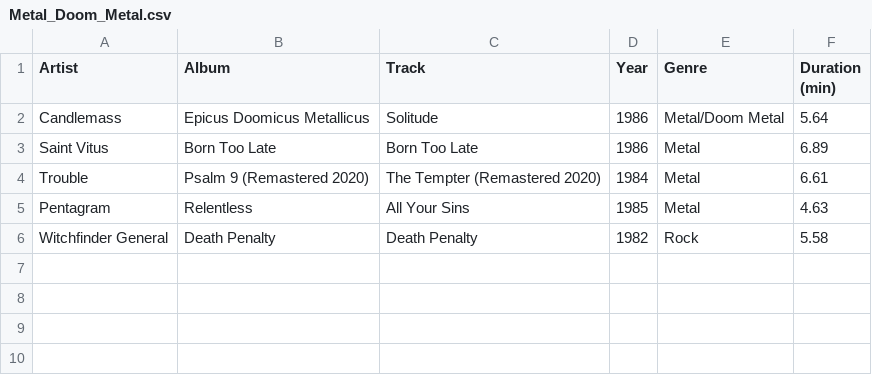
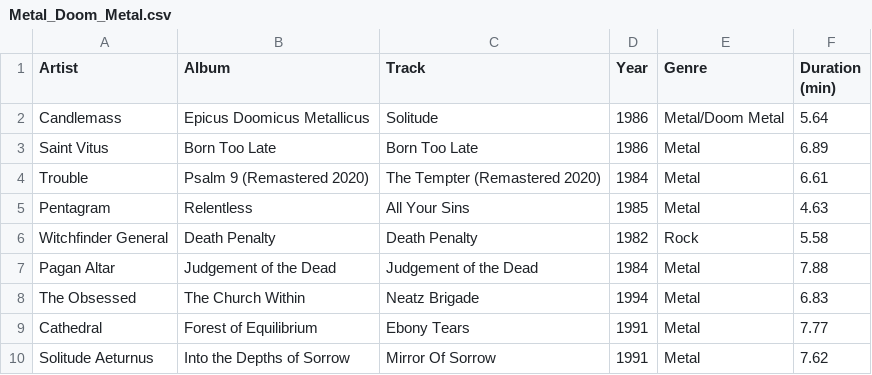
Before and after one commit to ceth-x86/beatmap-clojure, a CSV file: resources/catalog/playlists/Metal_Doom_Metal.csv, drawn as a sheet; the diff names each change by its address in the sheet, - before the commit and + after, or states it on an @@ line.

Commit message:
Update playlists with new entries and genre corrections
- Added new tracks to the Metal Doom Metal playlist, including Pagan Altar, The Obsessed, Cathedral, and Solitude Aeturnus.
- Restored previously removed tracks in the Metal Death Technical playlist for Arsis and Quo Vadis.
- Corrected genre classification for Ulcerate in the Metal Death Technical playlist from "-" to "Death Metal/Black Metal".
- Adjusted genre for Karnivool in the Progressive Modern Prog Rock playlist from "Progressive/Modern Prog" to "Rock".

```diff
--- a/resources/catalog/playlists/Metal_Doom_Metal.csv
+++ b/resources/catalog/playlists/Metal_Doom_Metal.csv
+row 7: Pagan Altar | Judgement of the Dead | Judgement of the Dead | 1984 | Metal | 7.88
+row 8: The Obsessed | The Church Within | Neatz Brigade | 1994 | Metal | 6.83
+row 9: Cathedral | Forest of Equilibrium | Ebony Tears | 1991 | Metal | 7.77
+row 10: Solitude Aeturnus | Into the Depths of Sorrow | Mirror Of Sorrow | 1991 | Metal | 7.62
```
Also changed, not shown: resources/catalog/playlists/Metal_Death_Technical.csv, resources/catalog/playlists/Progressive_Modern_Prog_Rock.csv.
